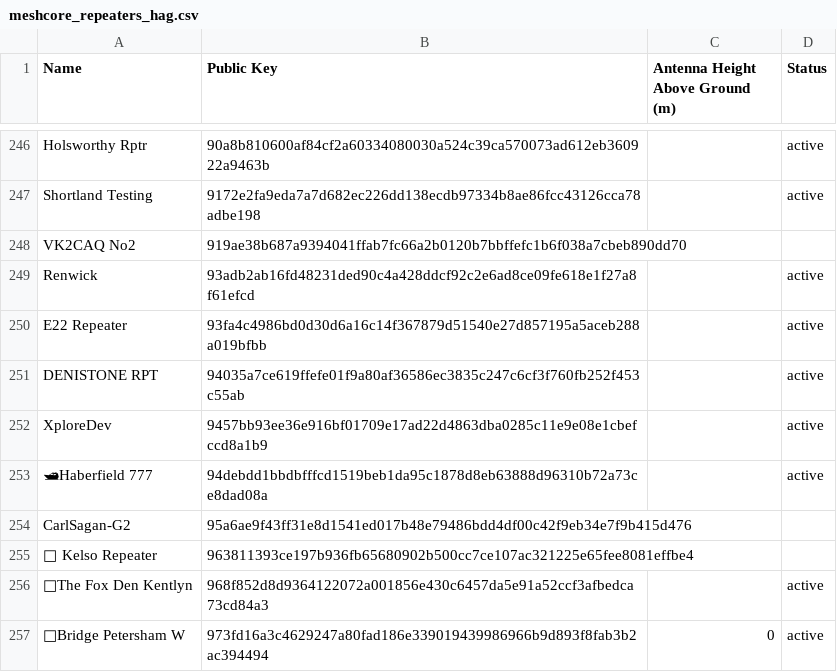
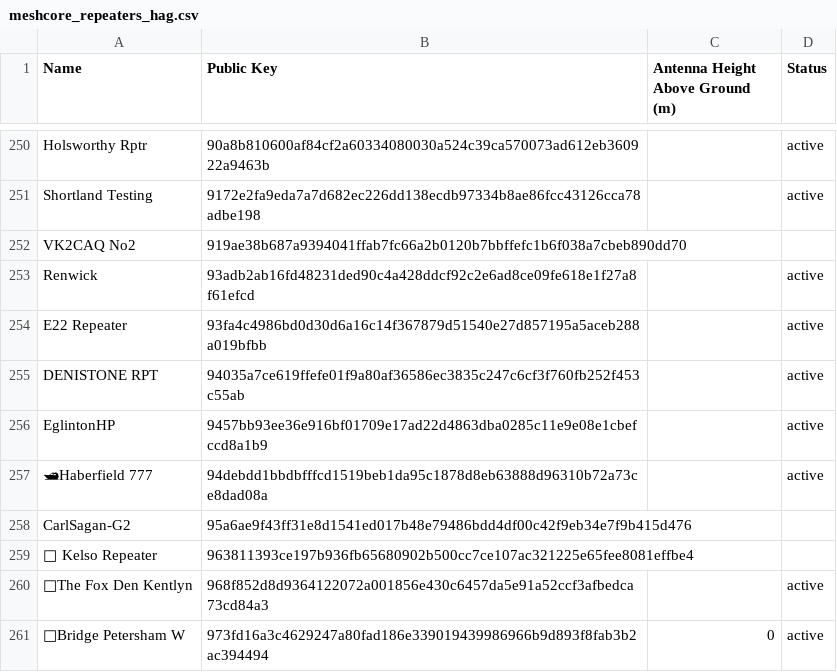
Before and after one commit to nswmesh/nswmesh_wiki, a CSV file: data/meshcore_repeaters_hag.csv, drawn as a sheet; only a part is shown, gaps mark what is left out; addresses are those after the commit; the diff covers the shown part only; the diff names each change by its address in the sheet, - before the commit and + after, or states it on an @@ line.

```diff
--- a/data/meshcore_repeaters_hag.csv
+++ b/data/meshcore_repeaters_hag.csv
-A256 (Name): XploreDev
+A256 (Name): EglintonHP
```
Also changed, not shown: 8 added rows and 4 edited cells elsewhere in this file, 2 other files.
